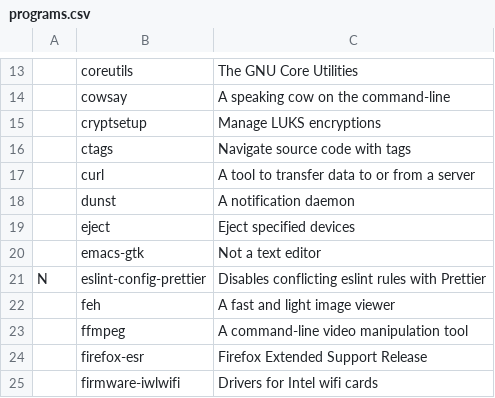
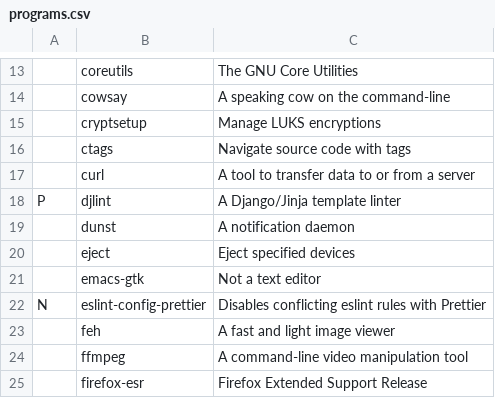
Before and after one commit to miikanissi/dotfiles, a CSV file: programs.csv, drawn as a sheet; only a part is shown, gaps mark what is left out; the shorter side is filled out with more unchanged rows; the diff names each change by its address in the sheet, - before the commit and + after, or states it on an @@ line.

Commit message:
Use djlint for null-ls djangohtml linting
Prettier messes up django template formatting. Use djlint via null-ls
instead.

```diff
--- a/programs.csv
+++ b/programs.csv
+row 18: P | djlint | A Django/Jinja template linter
```
Also changed, not shown: 1 other file.
